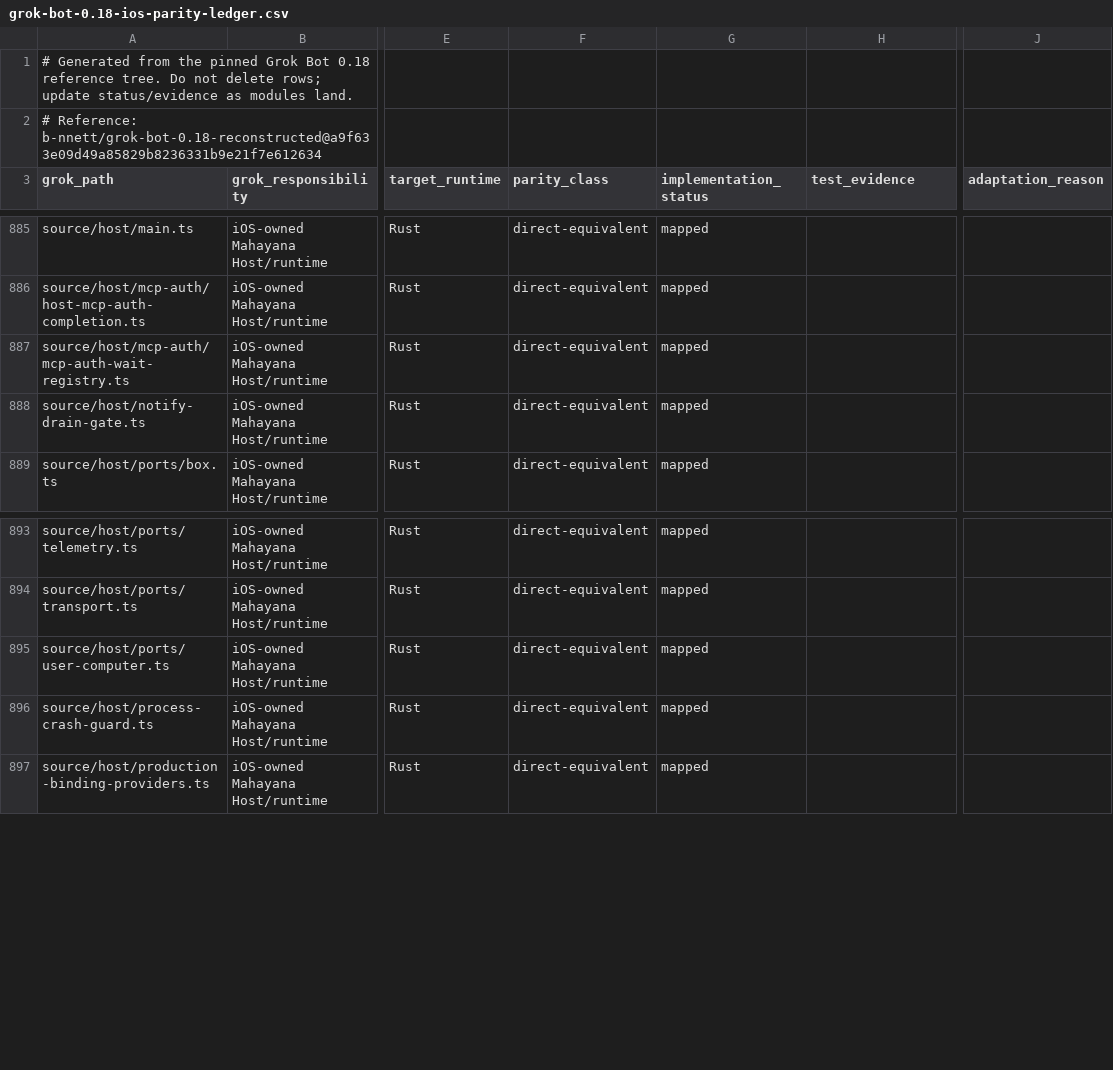
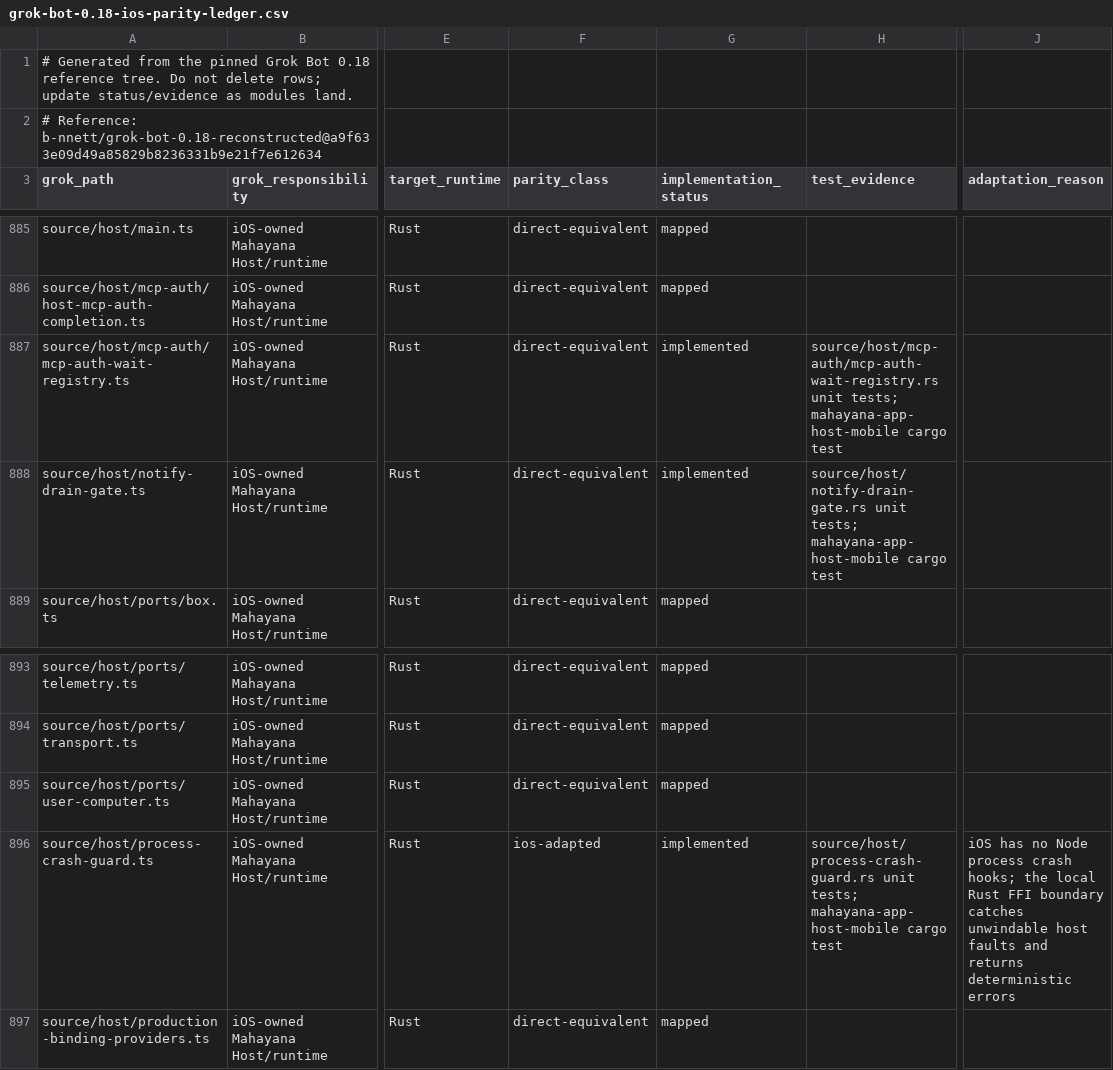
Before and after one commit to bhrumom/fabushi-ios, a CSV file: docs/parity/grok-bot-0.18-ios-parity-ledger.csv, drawn as a sheet; only a part is shown, gaps mark what is left out; the diff names each change by its address in the sheet, - before the commit and + after, or states it on an @@ line.

Commit message:
docs(ios): record implemented host parity modules

```diff
--- a/docs/parity/grok-bot-0.18-ios-parity-ledger.csv
+++ b/docs/parity/grok-bot-0.18-ios-parity-ledger.csv
-G887:G888 (implementation_status): mapped
+G887:G888 (implementation_status): implemented
-H887 (test_evidence): (empty)
+H887 (test_evidence): source/host/mcp-auth/mcp-auth-wait-registry.rs unit tests; mahayana-app-host-mobile cargo test
-H888 (test_evidence): (empty)
+H888 (test_evidence): source/host/notify-drain-gate.rs unit tests; mahayana-app-host-mobile cargo test
-F896 (parity_class): direct-equivalent
+F896 (parity_class): ios-adapted
-G896 (implementation_status): mapped
+G896 (implementation_status): implemented
-H896 (test_evidence): (empty)
+H896 (test_evidence): source/host/process-crash-guard.rs unit tests; mahayana-app-host-mobile cargo test
-J896 (adaptation_reason): (empty)
+J896 (adaptation_reason): iOS has no Node process crash hooks; the local Rust FFI boundary catches unwindable host faults and returns deterministic errors
```
